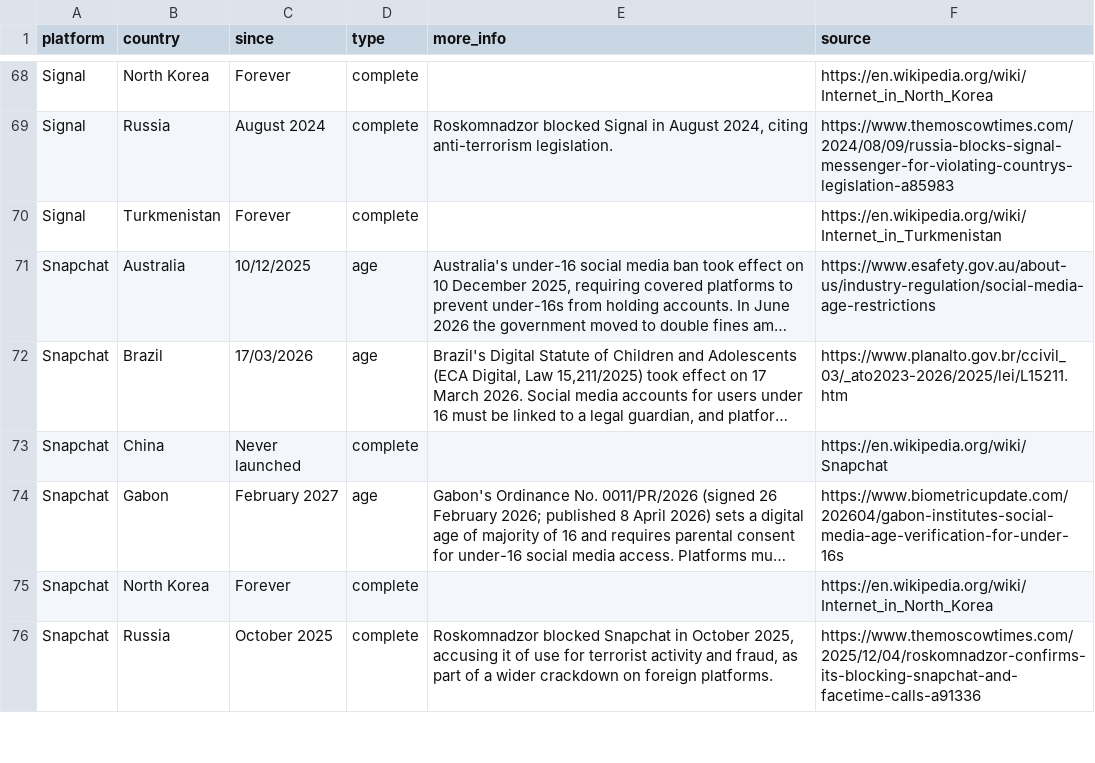
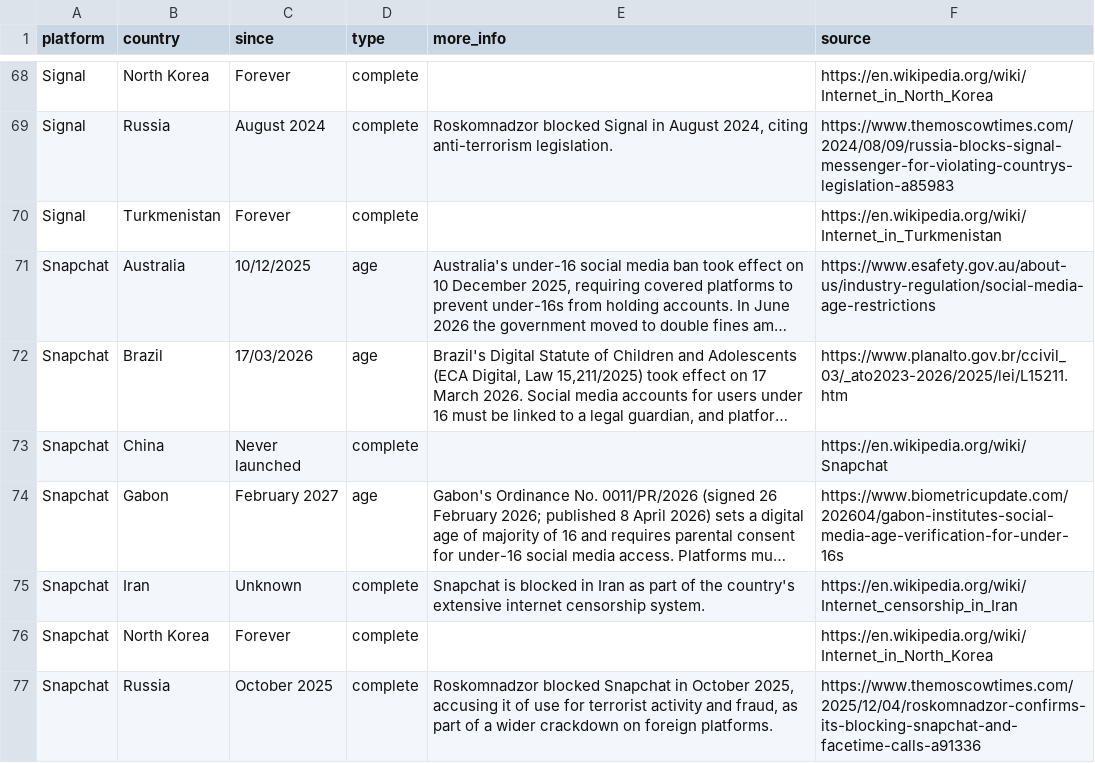
Before and after one commit to vimal7890/Censorship-Tracker, a CSV file: censorship_data.csv, drawn as a sheet; only a part is shown, gaps mark what is left out; long unchanged cells end in …; the diff names each change by its address in the sheet, - before the commit and + after, or states it on an @@ line.

Commit message:
Add Snapchat blocked in Iran

```diff
--- a/censorship_data.csv
+++ b/censorship_data.csv
+row 75: Snapchat | Iran | Unknown | complete | Snapchat is blocked in Iran as part of the country's extensive internet censorship system. | https://en.wikipedia.org/wiki/Internet_censorship_in_Iran
```
